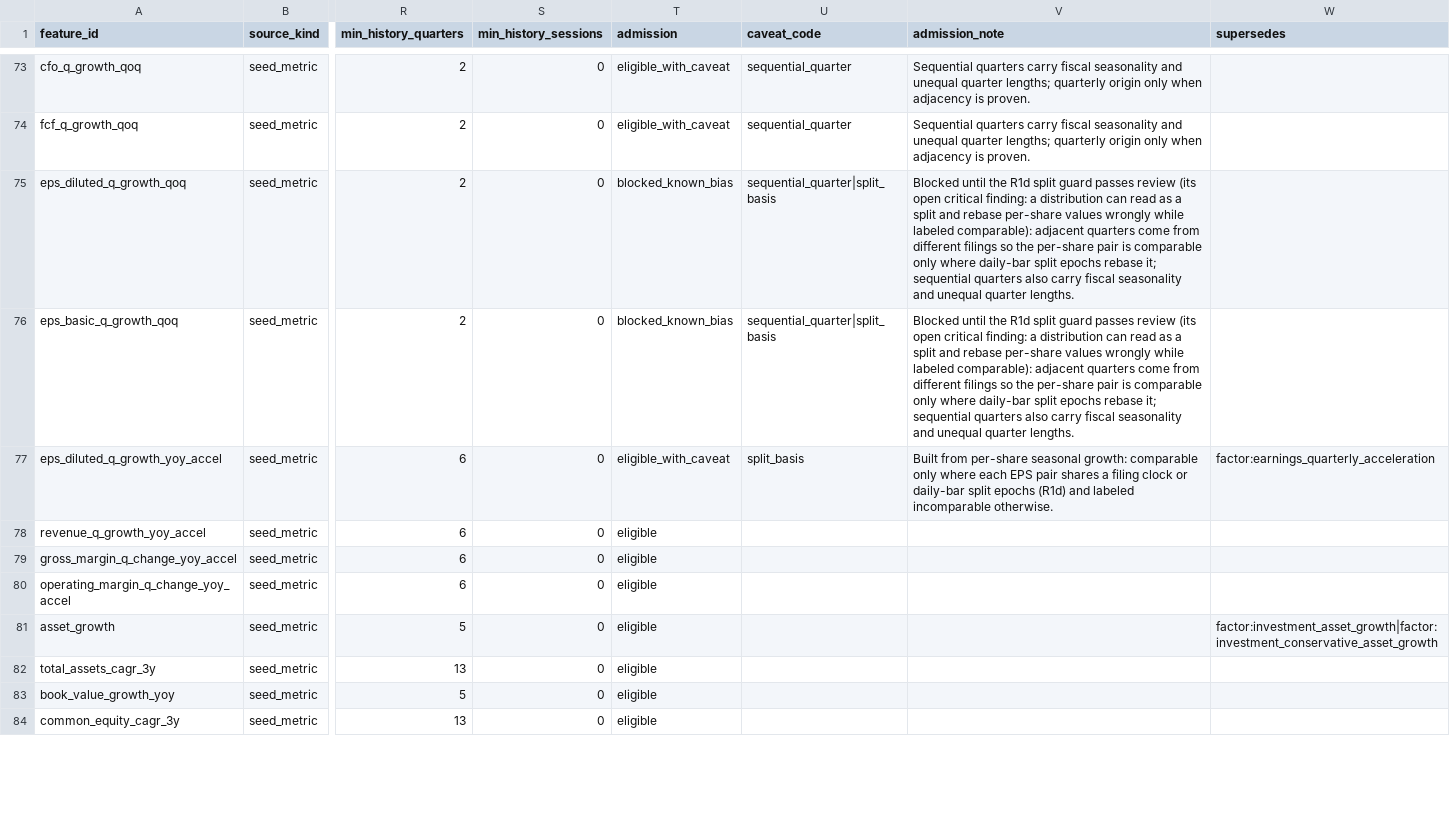
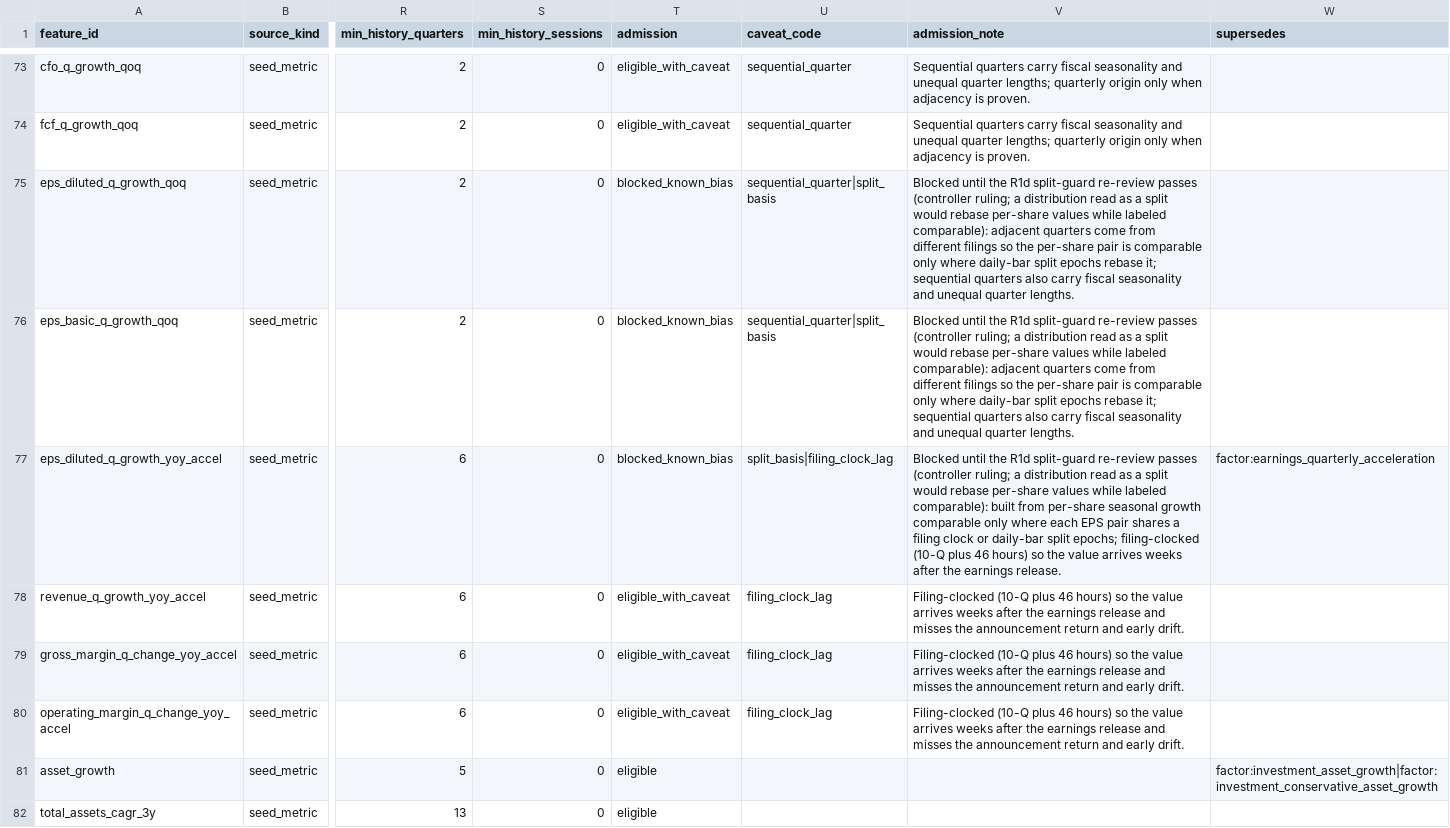
Before and after one commit to ntorm1/atx, a CSV file: atx-db/src/atx_db/seeds/research_anomaly_catalog.csv, drawn as a sheet; only a part is shown, gaps mark what is left out; the shorter side is filled out with more unchanged rows; the diff covers the shown part only; the diff names each change by its address in the sheet, - before the commit and + after, or states it on an @@ line.

```diff
--- a/atx-db/src/atx_db/seeds/research_anomaly_catalog.csv
+++ b/atx-db/src/atx_db/seeds/research_anomaly_catalog.csv
-V75:V76 (admission_note): …the R1d split guard passes review (its open critical finding: a distribution can read as a split and rebase per-share values wrongly while labeled…
+V75:V76 (admission_note): …the R1d split-guard re-review passes (controller ruling; a distribution read as a split would rebase per-share values while labeled…
-T77 (admission): eligible_with_caveat
+T77 (admission): blocked_known_bias
-U77 (caveat_code): split_basis
+U77 (caveat_code): split_basis|filing_clock_lag
-V77 (admission_note): Built from per-share seasonal growth: comparable only where each EPS pair shares a filing clock or daily-bar split epochs (R1d) and labeled incomparable otherwise.
+V77 (admission_note): Blocked until the R1d split-guard re-review passes (controller ruling; a distribution read as a split would rebase per-share values while labeled comparable): built from per-share seasonal growth comparable only where each EPS pair shares a filing clock or daily-bar split epochs; filing-clocked (10-Q plus 46 hours) so the value arrives weeks after the earnings release.
-T78:T80 (admission): eligible
+T78:T80 (admission): eligible_with_caveat
-U78:U80 (caveat_code): (empty)
+U78:U80 (caveat_code): filing_clock_lag
-V78:V80 (admission_note): (empty)
+V78:V80 (admission_note): Filing-clocked (10-Q plus 46 hours) so the value arrives weeks after the earnings release and misses the announcement return and early drift.
```
Also changed, not shown: 100 edited cells elsewhere in this file, atx-db/src/atx_db/seeds/derived_metric_definitions.csv, atx-db/src/atx_db/seeds/standardization_rules.csv, 4 other files.
